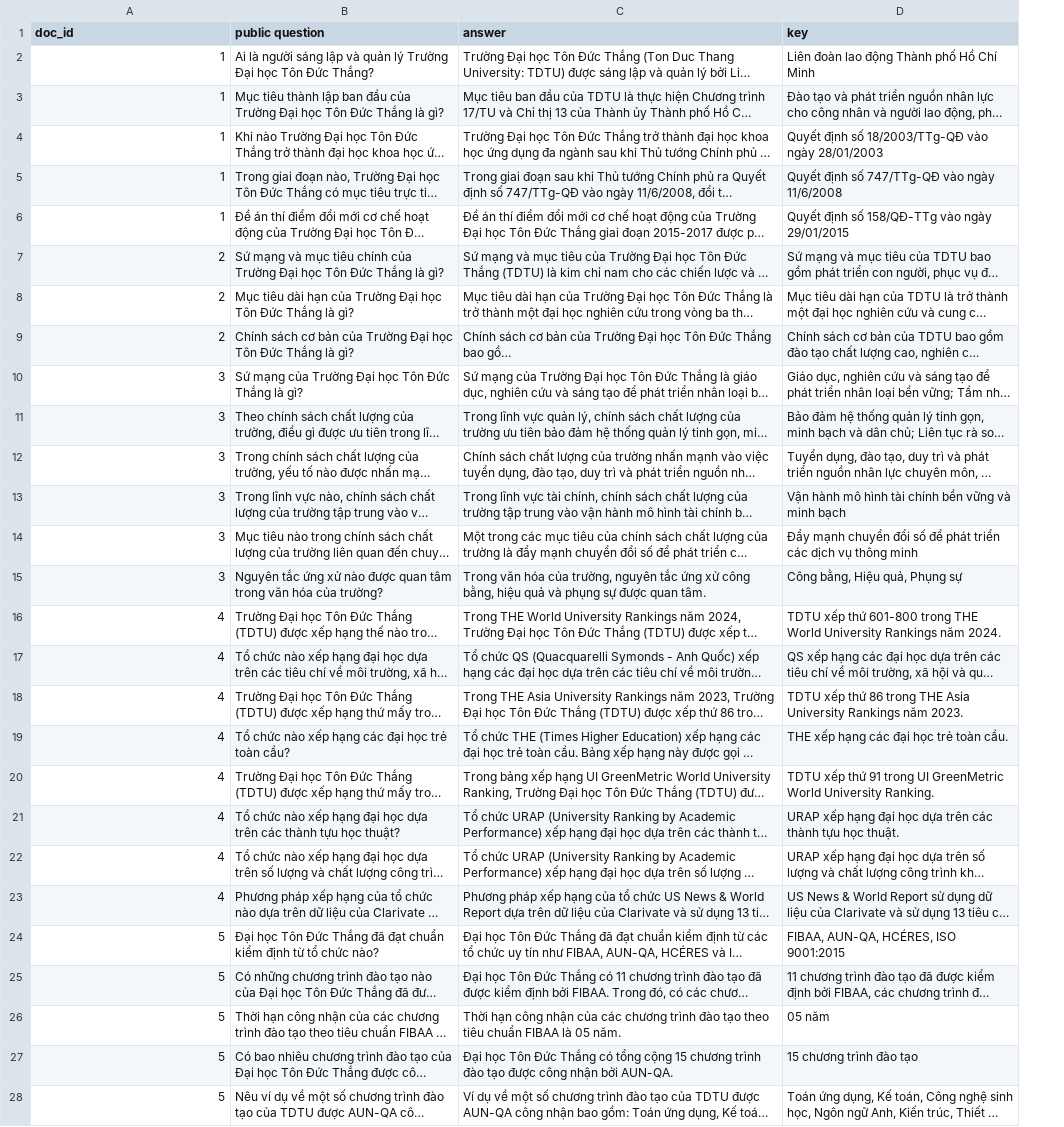
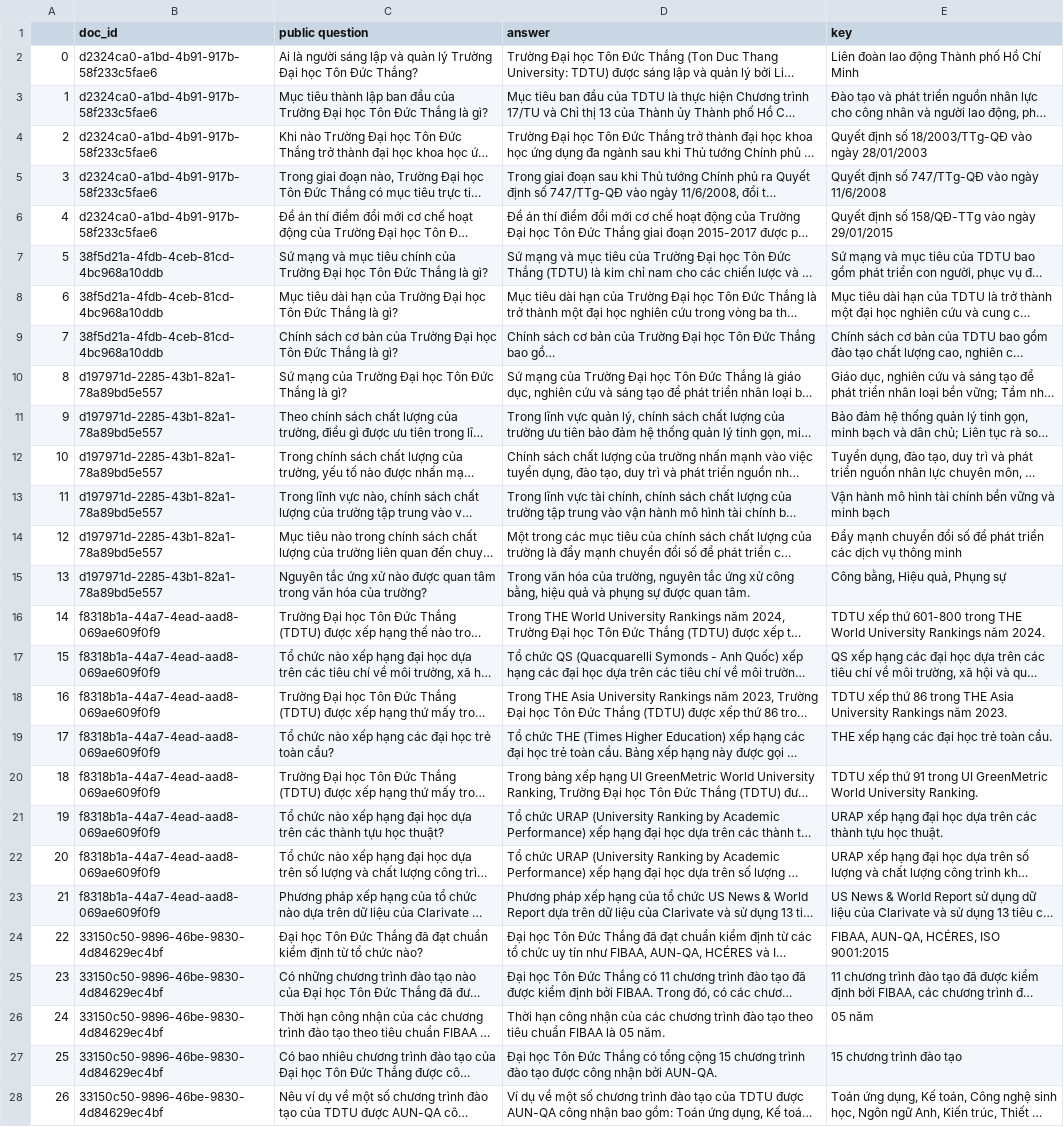
Before and after one commit to h4438/TDT-data, a CSV file: data/test_uni/public_test_case.csv, drawn as a sheet; only a part is shown; long unchanged cells end in …; addresses are those after the commit; the diff covers the shown part only; the diff names each change by its address in the sheet, - before the commit and + after, or states it on an @@ line.

```diff
--- a/data/test_uni/public_test_case.csv
+++ b/data/test_uni/public_test_case.csv
+column A, rows 2-28: 0 | 1 | 2 | 3 | 4 | 5 | 6 | 7 | 8 | 9 | 10 | 11 | 12 | 13 | 14 | 15 | 16 | 17 | 18 | 19 | 20 | 21 | 22 | 23 | 24 | 25 | 26
-B2:B6 (doc_id): 1
+B2:B6 (doc_id): d2324ca0-a1bd-4b91-917b-58f233c5fae6
-B7:B9 (doc_id): 2
+B7:B9 (doc_id): 38f5d21a-4fdb-4ceb-81cd-4bc968a10ddb
-B10:B15 (doc_id): 3
+B10:B15 (doc_id): d197971d-2285-43b1-82a1-78a89bd5e557
-B16:B23 (doc_id): 4
+B16:B23 (doc_id): f8318b1a-44a7-4ead-aad8-069ae609f0f9
-B24:B28 (doc_id): 5
+B24:B28 (doc_id): 33150c50-9896-46be-9830-4d84629ec4bf
```
Also changed, not shown: 40 edited cells elsewhere in this file, data/test_major/docs.csv, data/test_major/hard_private_test_case.csv, 9 other files.
